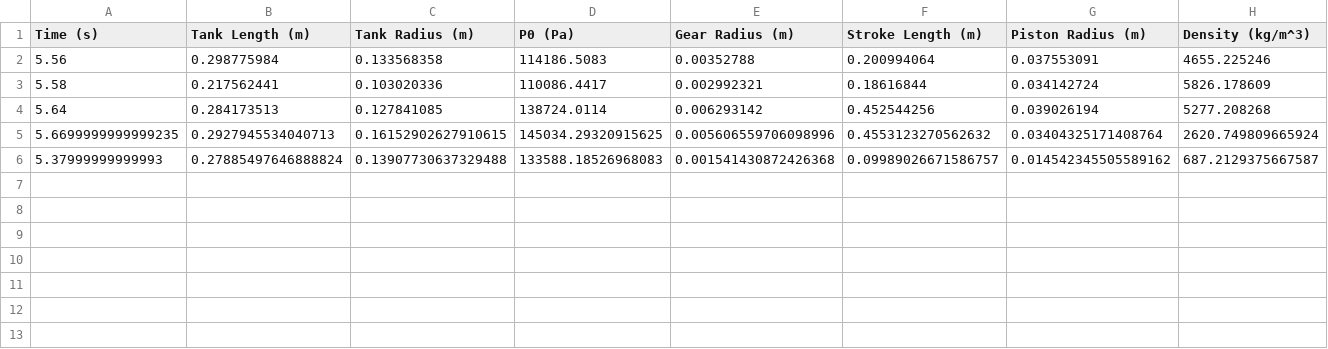
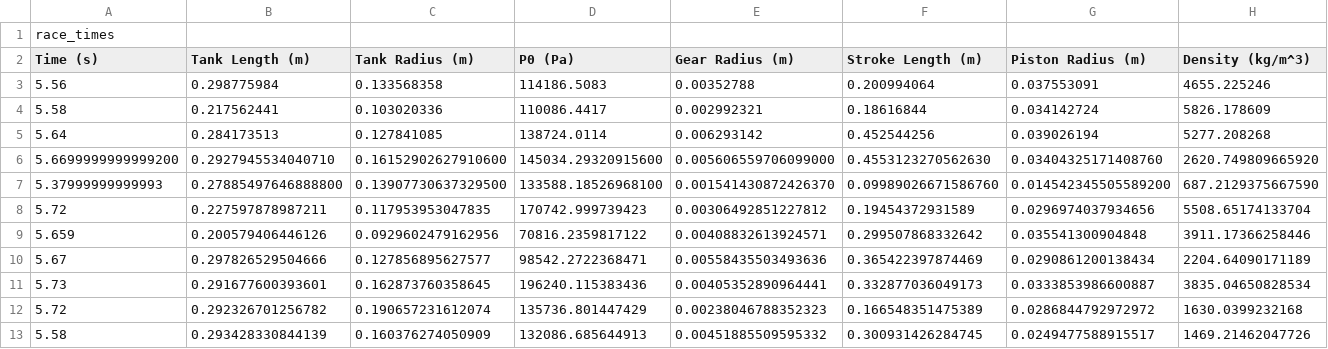
Before and after one commit to nawper02/Numerical_Methods_Team, a CSV file: race_times.csv, drawn as a sheet; removed rows and columns are numbered as before the commit, all else as after; the diff names each change by its address in the sheet, - before the commit and + after, or states it on an @@ line.

Commit message:
added old saved values to new list

```diff
--- a/race_times.csv
+++ b/race_times.csv
+row 1: race_times
-row 5: 5.6699999999999235 | 0.2927945534040713 | 0.16152902627910615 | 145034.29320915625 | 0.005606559706098996 | 0.4553123270562632 | 0.03404325171408764 | 2620.749809665924
-row 6: 5.37999999999993 | 0.27885497646888824 | 0.13907730637329488 | 133588.18526968083 | 0.001541430872426368 | 0.09989026671586757 | 0.014542345505589162 | 687.2129375667587
+row 6: 5.6699999999999200 | 0.2927945534040710 | 0.16152902627910600 | 145034.29320915600 | 0.005606559706099000 | 0.4553123270562630 | 0.03404325171408760 | 2620.749809665920
+row 7: 5.37999999999993 | 0.27885497646888800 | 0.13907730637329500 | 133588.18526968100 | 0.001541430872426370 | 0.09989026671586760 | 0.014542345505589200 | 687.2129375667590
+row 8: 5.72 | 0.227597878987211 | 0.117953953047835 | 170742.999739423 | 0.00306492851227812 | 0.19454372931589 | 0.0296974037934656 | 5508.65174133704
+row 9: 5.659 | 0.200579406446126 | 0.0929602479162956 | 70816.2359817122 | 0.00408832613924571 | 0.299507868332642 | 0.035541300904848 | 3911.17366258446
+row 10: 5.67 | 0.297826529504666 | 0.127856895627577 | 98542.2722368471 | 0.00558435503493636 | 0.365422397874469 | 0.0290861200138434 | 2204.64090171189
+row 11: 5.73 | 0.291677600393601 | 0.162873760358645 | 196240.115383436 | 0.00405352890964441 | 0.332877036049173 | 0.0333853986600887 | 3835.04650828534
+row 12: 5.72 | 0.292326701256782 | 0.190657231612074 | 135736.801447429 | 0.00238046788352323 | 0.166548351475389 | 0.0286844792972972 | 1630.0399232168
+row 13: 5.58 | 0.293428330844139 | 0.160376274050909 | 132086.685644913 | 0.00451885509595332 | 0.300931426284745 | 0.0249477588915517 | 1469.21462047726
```
